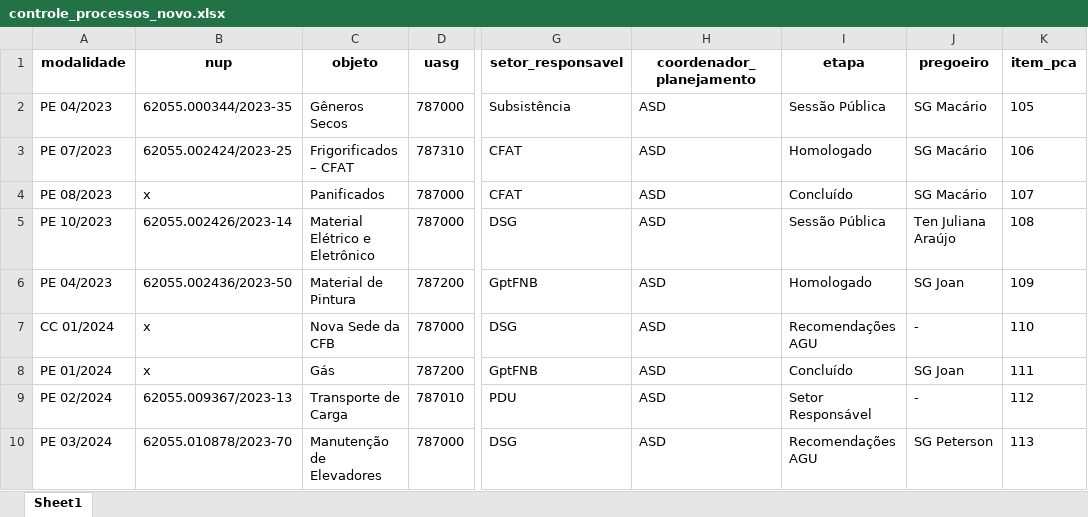
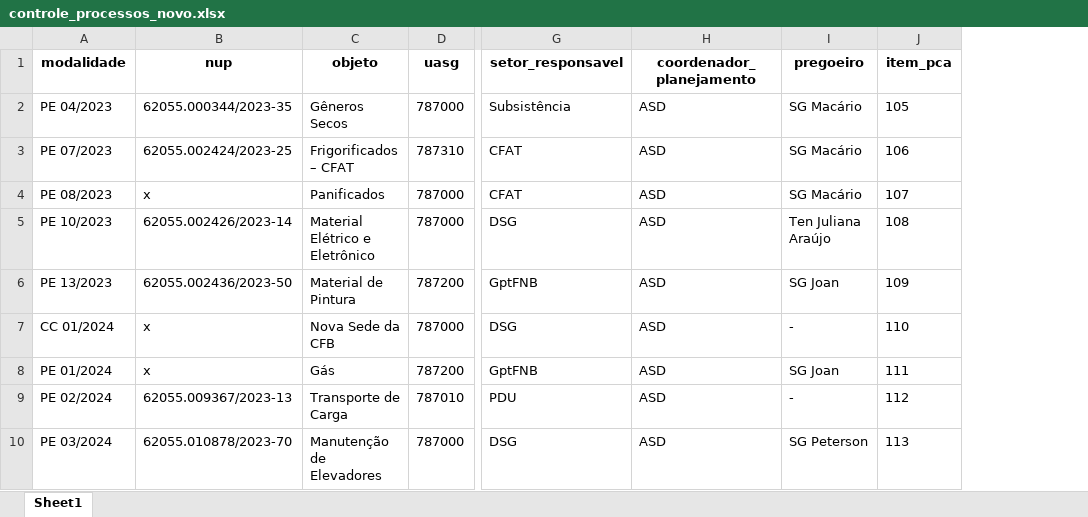
Before and after one commit to Guilhermeksc/licitacao360, an Excel workbook: database/controle_processos_novo.xlsx, sheet Sheet1, drawn as a sheet; only a part is shown, gaps mark what is left out; values as stored, in another font and other column widths than the file's, no borders; the diff names each change by its address in the sheet, - before the commit and + after, or states it on an @@ line.

Commit message:
atualização do fluxo dos processos

```diff
--- a/database/controle_processos_novo.xlsx (sheet Sheet1)
+++ b/database/controle_processos_novo.xlsx (sheet Sheet1)
-column I (etapa), rows 2-10: Sessão Pública | Homologado | Concluído | Sessão Pública | Homologado | Recomendações AGU | Concluído | Setor Responsável | Recomendações AGU
-A6 (modalidade): PE 04/2023
+A6 (modalidade): PE 13/2023
```
Also changed, not shown: 17 other files.
